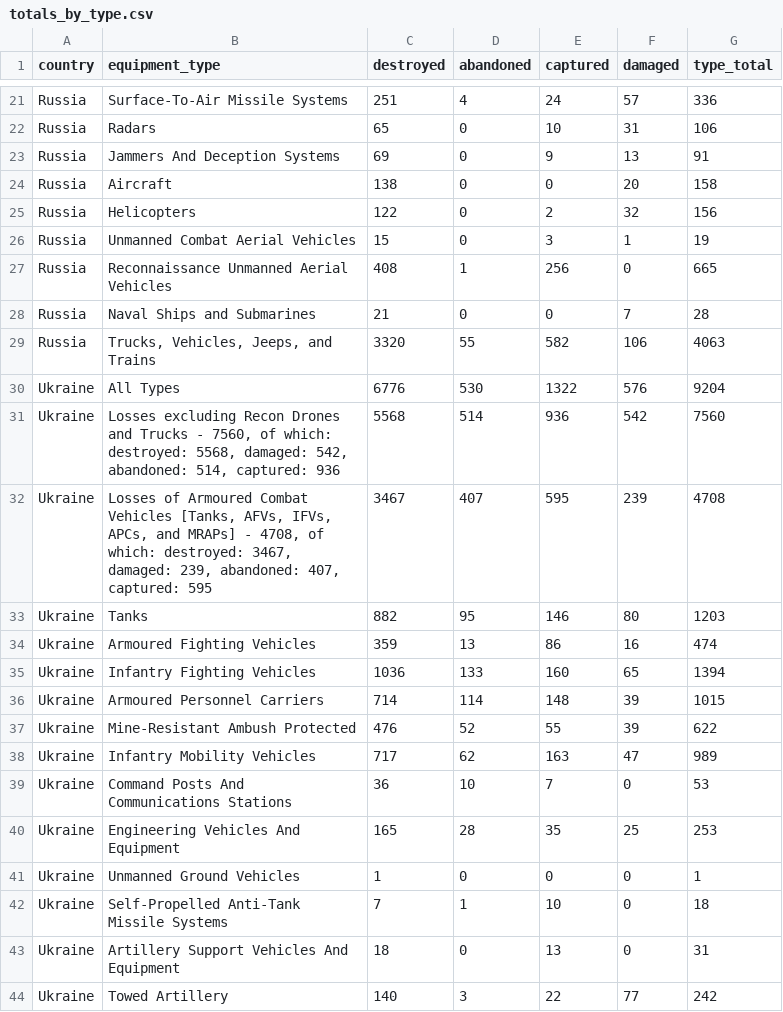
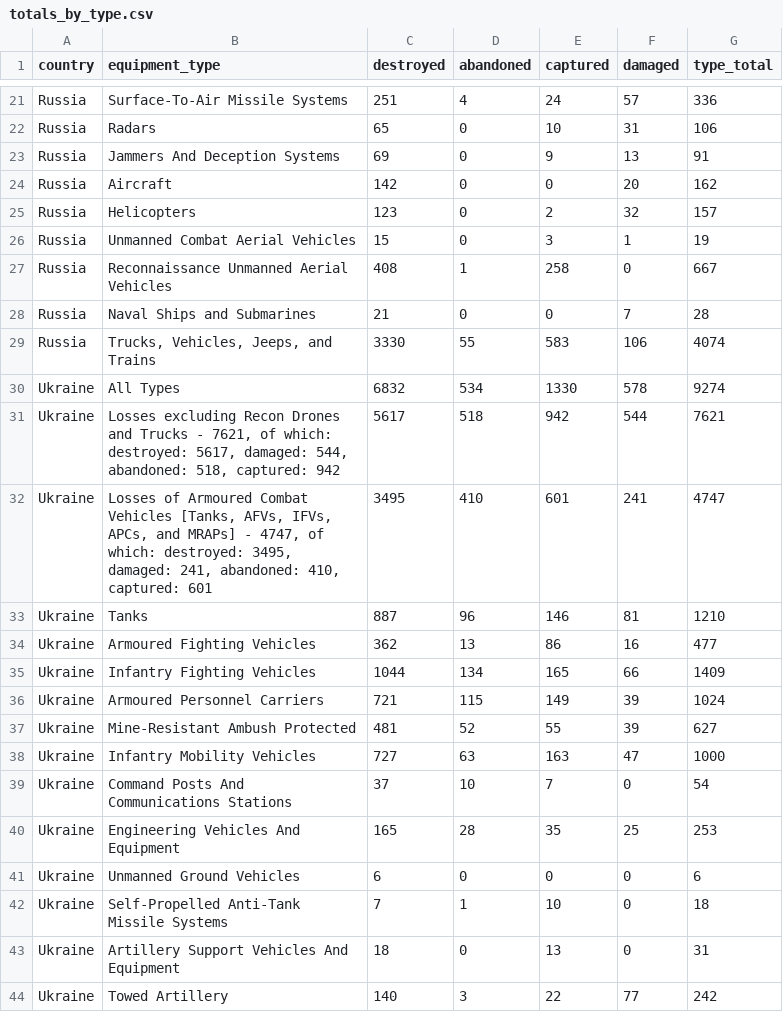
Before and after one commit to KuleRucket/scrape_oryx, a CSV file: outputfiles/totals_by_type.csv, drawn as a sheet; only a part is shown, gaps mark what is left out; the diff covers the shown part only.

```diff
--- a/outputfiles/totals_by_type.csv
+++ b/outputfiles/totals_by_type.csv
@@ -23,20 +23,20 @@ Russia,Radars,65,0,10,31,106
 Russia,Jammers And Deception Systems,69,0,9,13,91
-Russia,Aircraft,138,0,0,20,158
-Russia,Helicopters,122,0,2,32,156
+Russia,Aircraft,142,0,0,20,162
+Russia,Helicopters,123,0,2,32,157
 Russia,Unmanned Combat Aerial Vehicles,15,0,3,1,19
-Russia,Reconnaissance Unmanned Aerial Vehicles,408,1,256,0,665
+Russia,Reconnaissance Unmanned Aerial Vehicles,408,1,258,0,667
 Russia,Naval Ships and Submarines,21,0,0,7,28
-Russia,"Trucks, Vehicles, Jeeps, and Trains",3320,55,582,106,4063
-Ukraine,All Types,6776,530,1322,576,9204
-Ukraine,"Losses excluding Recon Drones and Trucks - 7560, of which: destroyed: 5568, damaged: 542, abandoned: 514, captured: 936",5568,514,936,542,7560
-Ukraine,"Losses of Armoured Combat Vehicles [Tanks, AFVs, IFVs, APCs, and MRAPs] - 4708, of which: destroyed: 3467, damaged: 239, abandoned: 407, captured: 595",3467,407,595,239,4708
-Ukraine,Tanks,882,95,146,80,1203
-Ukraine,Armoured Fighting Vehicles,359,13,86,16,474
-Ukraine,Infantry Fighting Vehicles,1036,133,160,65,1394
-Ukraine,Armoured Personnel Carriers,714,114,148,39,1015
-Ukraine,Mine-Resistant Ambush Protected,476,52,55,39,622
-Ukraine,Infantry Mobility Vehicles,717,62,163,47,989
-Ukraine,Command Posts And Communications Stations,36,10,7,0,53
+Russia,"Trucks, Vehicles, Jeeps, and Trains",3330,55,583,106,4074
+Ukraine,All Types,6832,534,1330,578,9274
+Ukraine,"Losses excluding Recon Drones and Trucks - 7621, of which: destroyed: 5617, damaged: 544, abandoned: 518, captured: 942",5617,518,942,544,7621
+Ukraine,"Losses of Armoured Combat Vehicles [Tanks, AFVs, IFVs, APCs, and MRAPs] - 4747, of which: destroyed: 3495, damaged: 241, abandoned: 410, captured: 601",3495,410,601,241,4747
+Ukraine,Tanks,887,96,146,81,1210
+Ukraine,Armoured Fighting Vehicles,362,13,86,16,477
+Ukraine,Infantry Fighting Vehicles,1044,134,165,66,1409
+Ukraine,Armoured Personnel Carriers,721,115,149,39,1024
+Ukraine,Mine-Resistant Ambush Protected,481,52,55,39,627
+Ukraine,Infantry Mobility Vehicles,727,63,163,47,1000
+Ukraine,Command Posts And Communications Stations,37,10,7,0,54
 Ukraine,Engineering Vehicles And Equipment,165,28,35,25,253
-Ukraine,Unmanned Ground Vehicles,1,0,0,0,1
+Ukraine,Unmanned Ground Vehicles,6,0,0,0,6
 Ukraine,Self-Propelled Anti-Tank Missile Systems,7,1,10,0,18
```
Also changed, not shown: 1 added row, 1 removed row and 38 edited cells elsewhere in this file, inputfiles/daily_count_baseline.csv, outputfiles/daily_count.csv, 3 other files.
